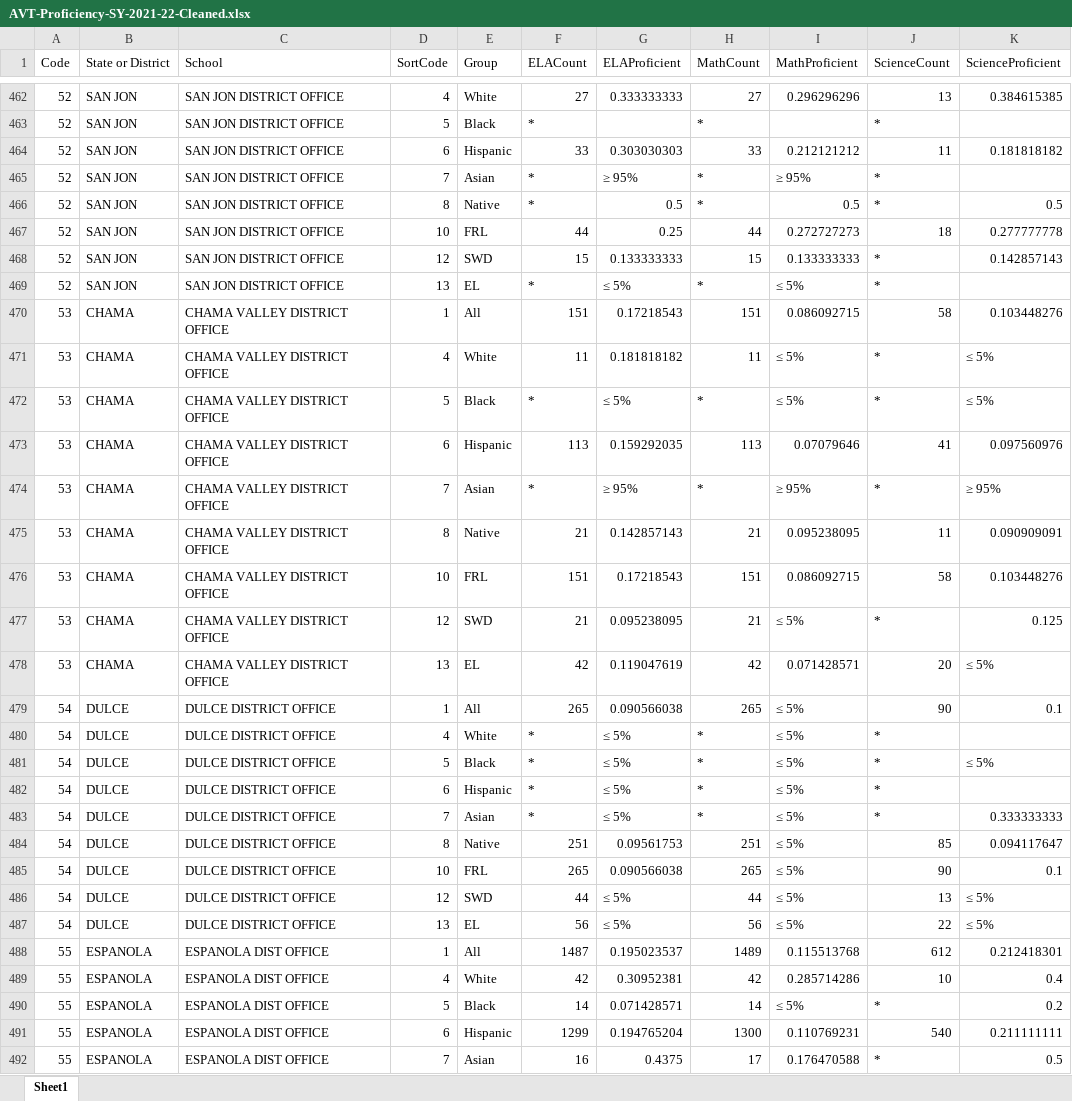
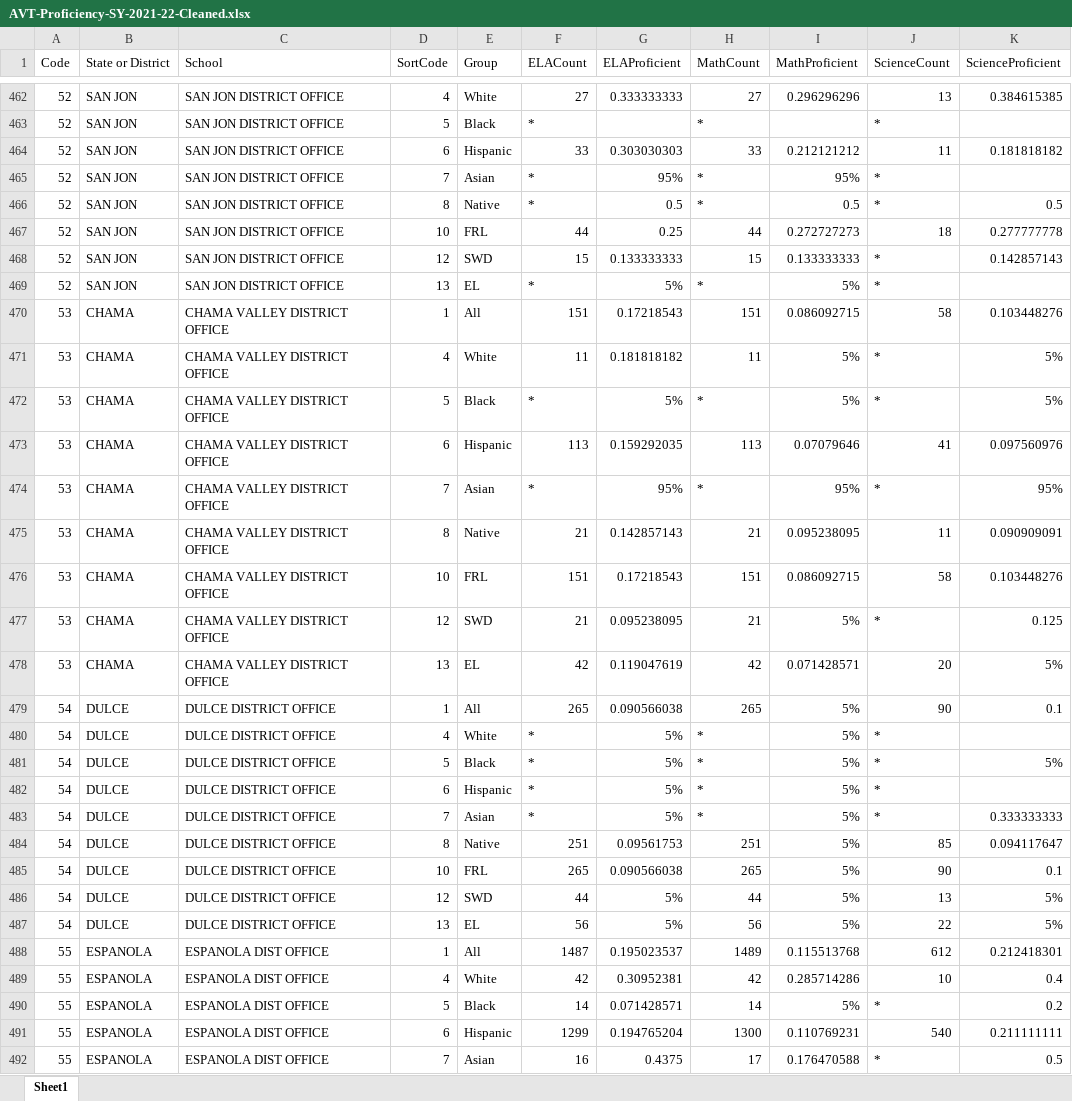
Before and after one commit to RussoLucas/atena, an Excel workbook: AVT-Proficiency-SY-2021-22-Cleaned.xlsx, sheet Sheet1, drawn as a sheet; only a part is shown, gaps mark what is left out; values as stored, in another font and other column widths than the file's, no borders; the diff covers the shown part only; the diff names each change by its address in the sheet, - before the commit and + after, or states it on an @@ line.

```diff
--- a/AVT-Proficiency-SY-2021-22-Cleaned.xlsx (sheet Sheet1)
+++ b/AVT-Proficiency-SY-2021-22-Cleaned.xlsx (sheet Sheet1)
-G465 (ELAProficient): ≥ 95%
+G465 (ELAProficient): 95%
-I465 (MathProficient): ≥ 95%
+I465 (MathProficient): 95%
-G469 (ELAProficient): ≤ 5%
+G469 (ELAProficient): 5%
-I469 (MathProficient): ≤ 5%
+I469 (MathProficient): 5%
-I471:I472 (MathProficient): ≤ 5%
+I471:I472 (MathProficient): 5%
-K471:K472 (ScienceProficient): ≤ 5%
+K471:K472 (ScienceProficient): 5%
-G472 (ELAProficient): ≤ 5%
+G472 (ELAProficient): 5%
-G474 (ELAProficient): ≥ 95%
+G474 (ELAProficient): 95%
-I474 (MathProficient): ≥ 95%
+I474 (MathProficient): 95%
-K474 (ScienceProficient): ≥ 95%
+K474 (ScienceProficient): 95%
-I477 (MathProficient): ≤ 5%
+I477 (MathProficient): 5%
-K478 (ScienceProficient): ≤ 5%
+K478 (ScienceProficient): 5%
-I479:I487 (MathProficient): ≤ 5%
+I479:I487 (MathProficient): 5%
-G480:G483 (ELAProficient): ≤ 5%
+G480:G483 (ELAProficient): 5%
-K481 (ScienceProficient): ≤ 5%
+K481 (ScienceProficient): 5%
-G486:G487 (ELAProficient): ≤ 5%
+G486:G487 (ELAProficient): 5%
-K486:K487 (ScienceProficient): ≤ 5%
+K486:K487 (ScienceProficient): 5%
-I490 (MathProficient): ≤ 5%
+I490 (MathProficient): 5%
```
Also changed, not shown: 302 edited cells elsewhere in this sheet, AVT-Proficiency-SY-2022-23-Cleaned.xlsx, 5 other files.
